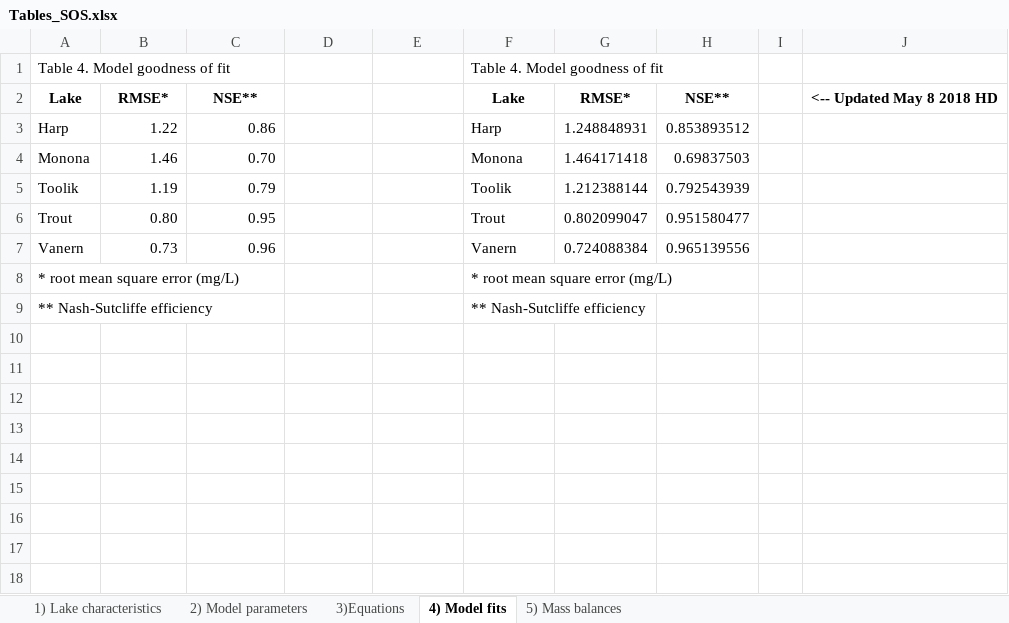
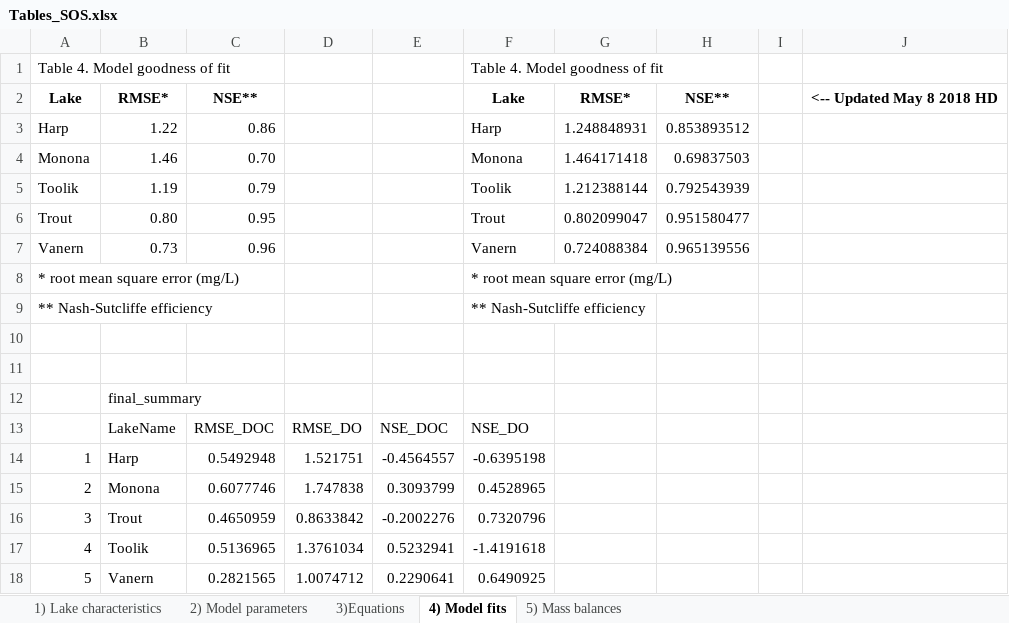
Before and after one commit to GLEON/SOS, an Excel workbook: SOSPaper/Tables_SOS.xlsx, sheet 4) Model fits, drawn as a sheet; values as stored, in another font and other column widths than the file's, no borders; the diff names each change by its address in the sheet, - before the commit and + after, or states it on an @@ line.

Commit message:
new table values

```diff
--- a/SOSPaper/Tables_SOS.xlsx (sheet 4) Model fits)
+++ b/SOSPaper/Tables_SOS.xlsx (sheet 4) Model fits)
+row 10: (empty)
+row 11: (empty)
+row 12:  | final_summary
+row 13:  | LakeName | RMSE_DOC | RMSE_DO | NSE_DOC | NSE_DO
+row 14: 1 | Harp | 0.5492948 | 1.521751 | -0.4564557 | -0.6395198
+row 15: 2 | Monona | 0.6077746 | 1.747838 | 0.3093799 | 0.4528965
+row 16: 3 | Trout | 0.4650959 | 0.8633842 | -0.2002276 | 0.7320796
+row 17: 4 | Toolik | 0.5136965 | 1.3761034 | 0.5232941 | -1.4191618
+row 18: 5 | Vanern | 0.2821565 | 1.0074712 | 0.2290641 | 0.6490925
```
Also changed, not shown: 2 other files.
